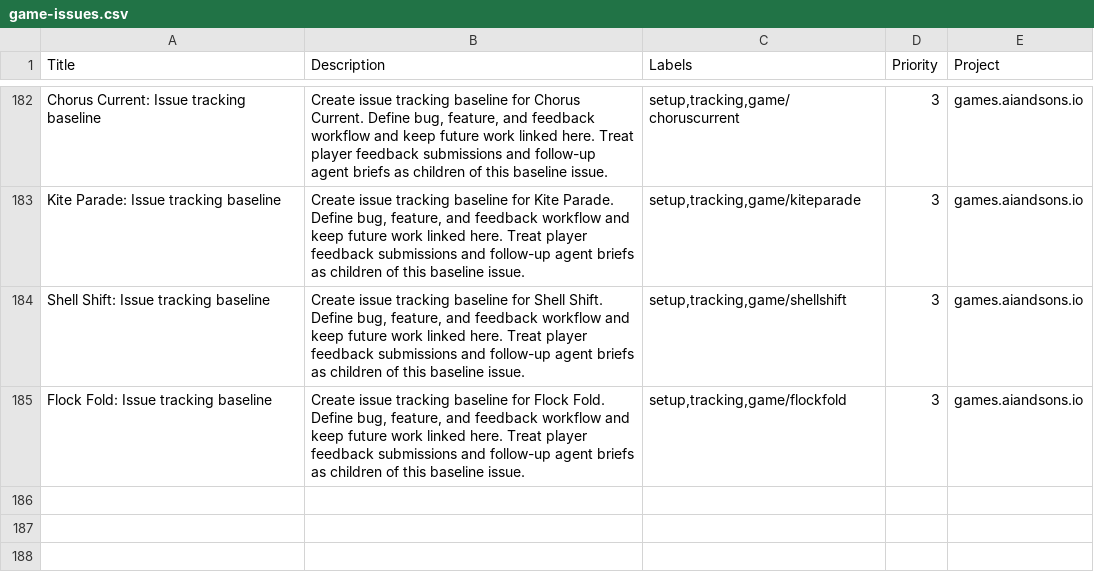
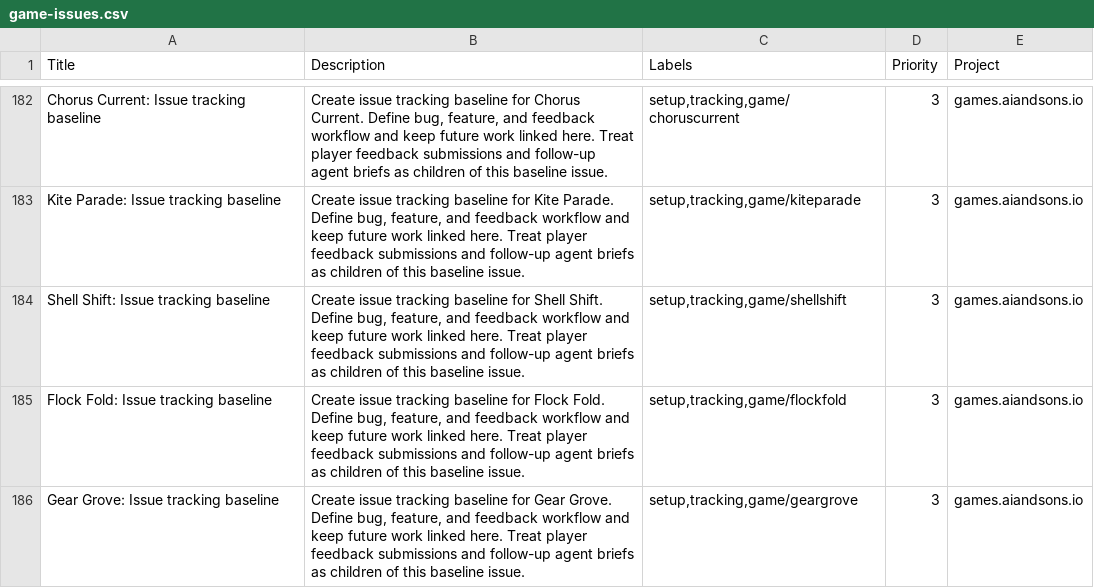
Before and after one commit to LEnc95/games.aiandsons.io, a CSV file: linear/game-issues.csv, drawn as a sheet; only a part is shown, gaps mark what is left out.

Commit message:
Add Gear Grove daily game (#255)
Add the five-grove linked-gear puzzle with desktop and touch controls, deterministic hooks, feedback, outcomes, and rendered themes.

Register the dated content contract and regenerate SEO, discovery, OG, sitemap, and Linear metadata. Verified with the supplied client, 56 Playwright assertions, maintenance/preflight, telemetry, feedback, shop, social, and diff checks.

```diff
--- a/linear/game-issues.csv
+++ b/linear/game-issues.csv
@@ -185 +185,2 @@ Shell Shift: Issue tracking baseline,"Create issue tracking baseline for Shell S
 Flock Fold: Issue tracking baseline,"Create issue tracking baseline for Flock Fold. Define bug, feature, and feedback workflow and keep future work linked here. Treat player feedback submissions and follow-up agent briefs as children of this baseline issue.","setup,tracking,game/flockfold",3,games.aiandsons.io
+Gear Grove: Issue tracking baseline,"Create issue tracking baseline for Gear Grove. Define bug, feature, and feedback workflow and keep future work linked here. Treat player feedback submissions and follow-up agent briefs as children of this baseline issue.","setup,tracking,game/geargrove",3,games.aiandsons.io
```
Also changed, not shown: 10 other files.
